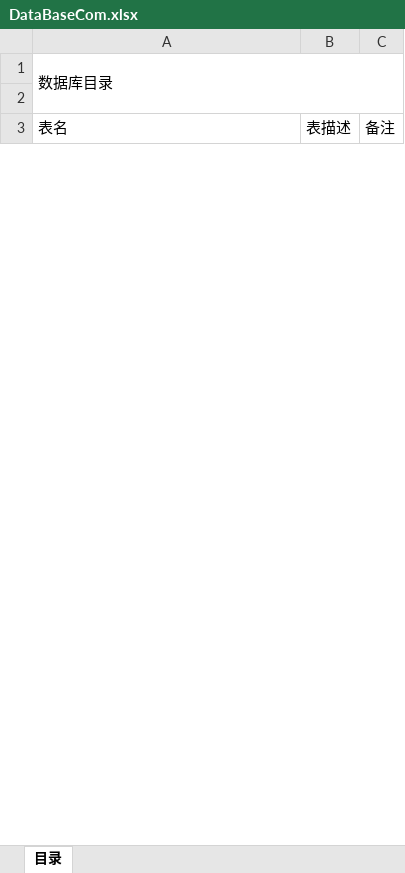
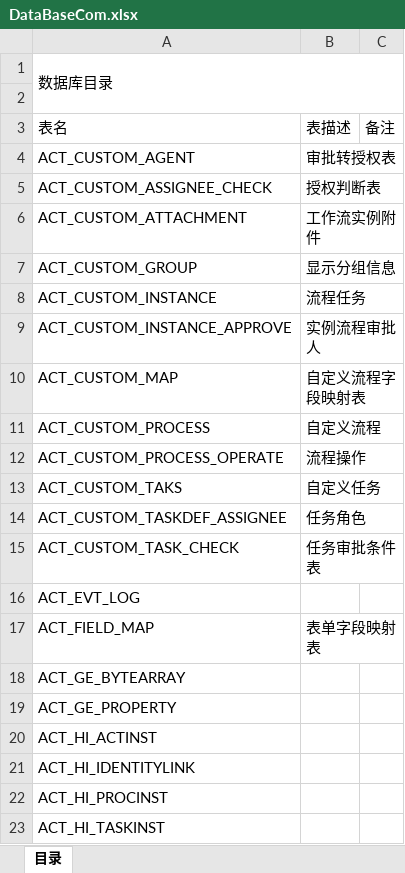
Before and after one commit to caokungit/generateDbExcel, an Excel workbook: DataBaseCom.xlsx, sheet 目录, drawn as a sheet; only a part is shown; values as stored, in another font and other column widths than the file's, no borders; the diff covers the shown part only; the diff names each change by its address in the sheet, - before the commit and + after, or states it on an @@ line.

```diff
--- a/DataBaseCom.xlsx (sheet 目录)
+++ b/DataBaseCom.xlsx (sheet 目录)
+row 4: ACT_CUSTOM_AGENT | 审批转授权表
+row 5: ACT_CUSTOM_ASSIGNEE_CHECK | 授权判断表
+row 6: ACT_CUSTOM_ATTACHMENT | 工作流实例附件
+row 7: ACT_CUSTOM_GROUP | 显示分组信息
+row 8: ACT_CUSTOM_INSTANCE | 流程任务
+row 9: ACT_CUSTOM_INSTANCE_APPROVE | 实例流程审批人
+row 10: ACT_CUSTOM_MAP | 自定义流程字段映射表
+row 11: ACT_CUSTOM_PROCESS | 自定义流程
+row 12: ACT_CUSTOM_PROCESS_OPERATE | 流程操作
+row 13: ACT_CUSTOM_TAKS | 自定义任务
+row 14: ACT_CUSTOM_TASKDEF_ASSIGNEE | 任务角色
+row 15: ACT_CUSTOM_TASK_CHECK | 任务审批条件表
+row 16: ACT_EVT_LOG
+row 17: ACT_FIELD_MAP | 表单字段映射表
+row 18: ACT_GE_BYTEARRAY
+row 19: ACT_GE_PROPERTY
+row 20: ACT_HI_ACTINST
+row 21: ACT_HI_IDENTITYLINK
+row 22: ACT_HI_PROCINST
+row 23: ACT_HI_TASKINST
```
Also changed, not shown: 394 added rows elsewhere in this sheet, 8 other files.
